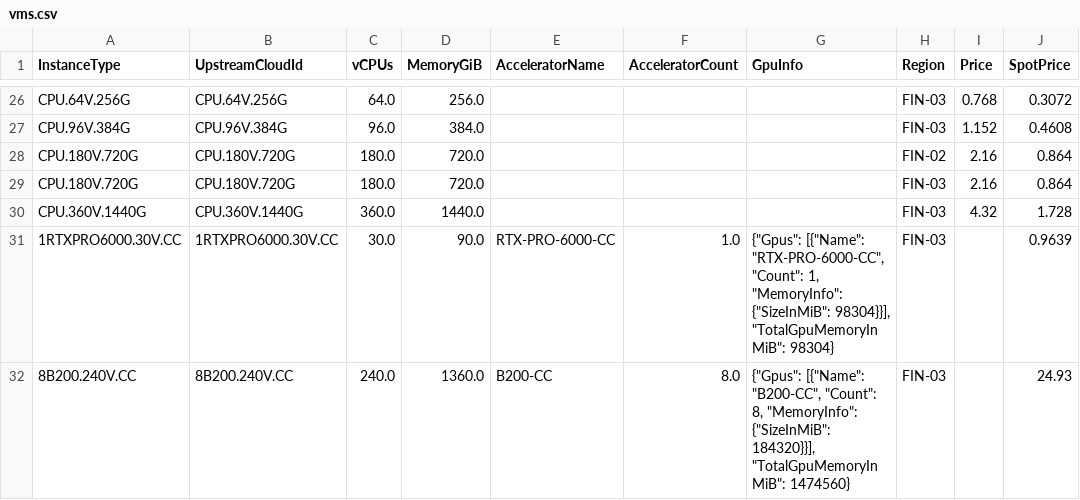
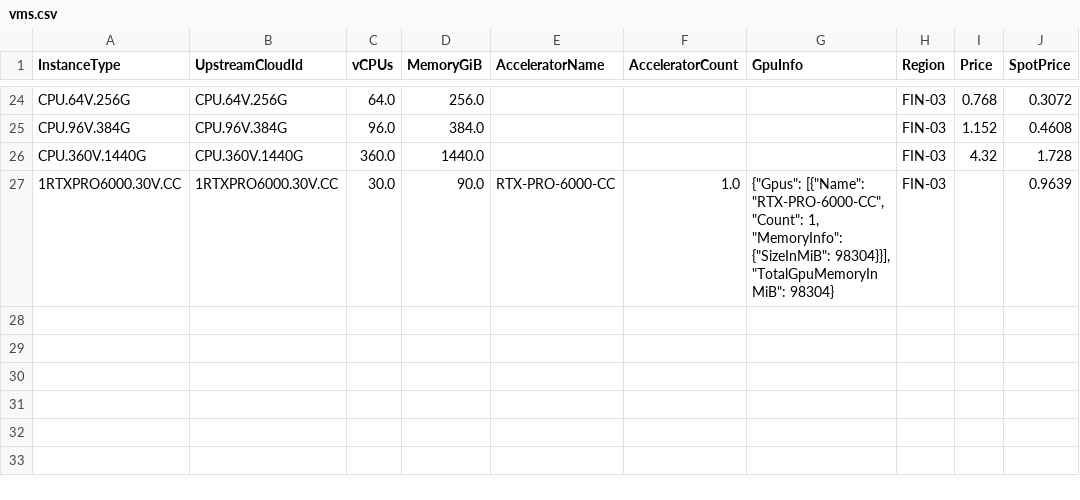
Before and after one commit to skypilot-org/skypilot-catalog, a CSV file: catalogs/v8/verda/vms.csv, drawn as a sheet; only a part is shown, gaps mark what is left out; the diff covers the shown part only.

```diff
--- a/catalogs/v8/verda/vms.csv
+++ b/catalogs/v8/verda/vms.csv
@@ -27,6 +25,3 @@ CPU.64V.256G,CPU.64V.256G,64.0,256.0,,,,FIN-03,0.768,0.3072
 CPU.96V.384G,CPU.96V.384G,96.0,384.0,,,,FIN-03,1.152,0.4608
-CPU.180V.720G,CPU.180V.720G,180.0,720.0,,,,FIN-02,2.16,0.864
-CPU.180V.720G,CPU.180V.720G,180.0,720.0,,,,FIN-03,2.16,0.864
 CPU.360V.1440G,CPU.360V.1440G,360.0,1440.0,,,,FIN-03,4.32,1.728
 1RTXPRO6000.30V.CC,1RTXPRO6000.30V.CC,30.0,90.0,RTX-PRO-6000-CC,1.0,"{""Gpus"": [{""Name"": ""RTX-PRO-6000-CC"", ""Count"": 1, ""MemoryInfo"": {""SizeInMiB"": 98304}}], ""TotalGpuMemoryInMiB"": 98304}",FIN-03,,0.9639
-8B200.240V.CC,8B200.240V.CC,240.0,1360.0,B200-CC,8.0,"{""Gpus"": [{""Name"": ""B200-CC"", ""Count"": 8, ""MemoryInfo"": {""SizeInMiB"": 184320}}], ""TotalGpuMemoryInMiB"": 1474560}",FIN-03,,24.93
```
Also changed, not shown: 6 added rows, 8 removed rows and 2 edited cells elsewhere in this file.
